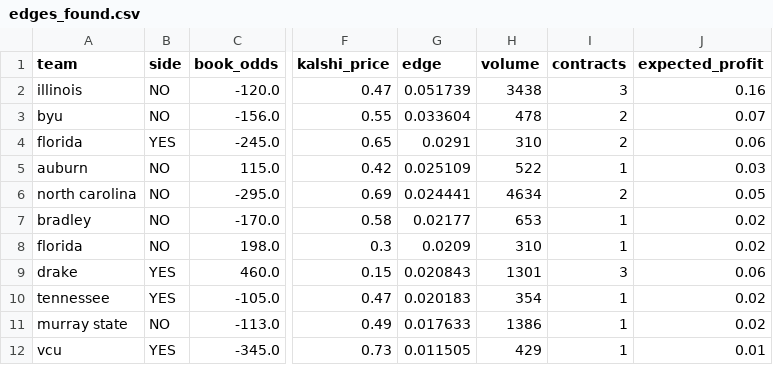
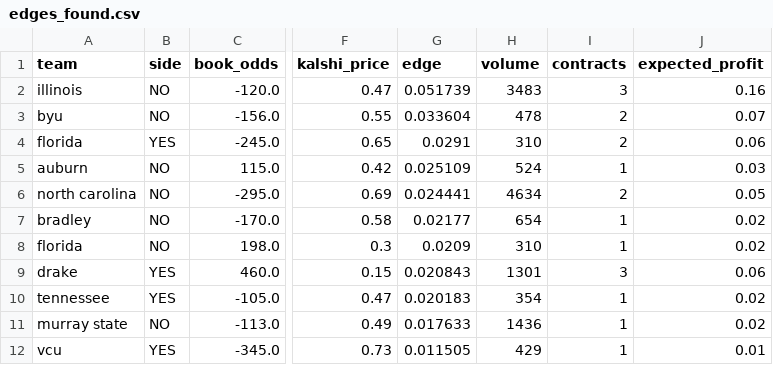
Before and after one commit to JahsonWestby/Kalshi-edge-finder, a CSV file: data/edges_found.csv, drawn as a sheet; only a part is shown, gaps mark what is left out; the diff names each change by its address in the sheet, - before the commit and + after, or states it on an @@ line.

```diff
--- a/data/edges_found.csv
+++ b/data/edges_found.csv
-H2 (volume): 3438
+H2 (volume): 3483
-H5 (volume): 522
+H5 (volume): 524
-H7 (volume): 653
+H7 (volume): 654
-H11 (volume): 1386
+H11 (volume): 1436
```
Also changed, not shown: data/unmatched_totals.csv, 8 other files.
